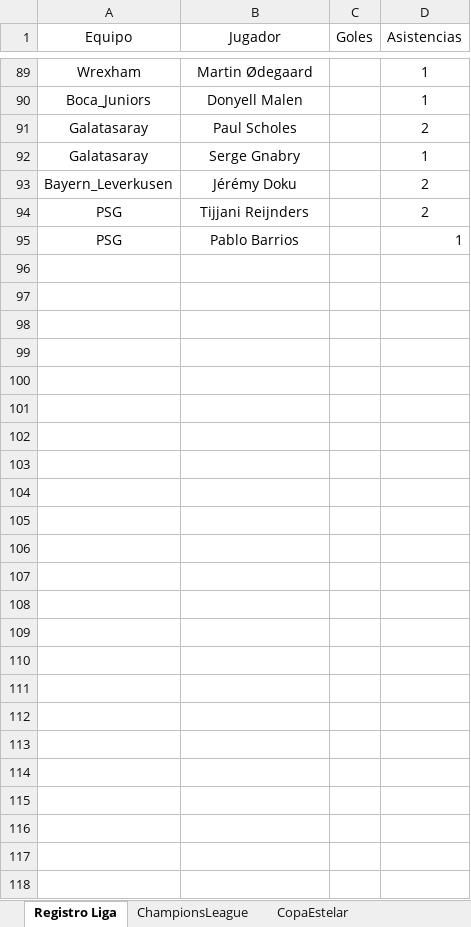
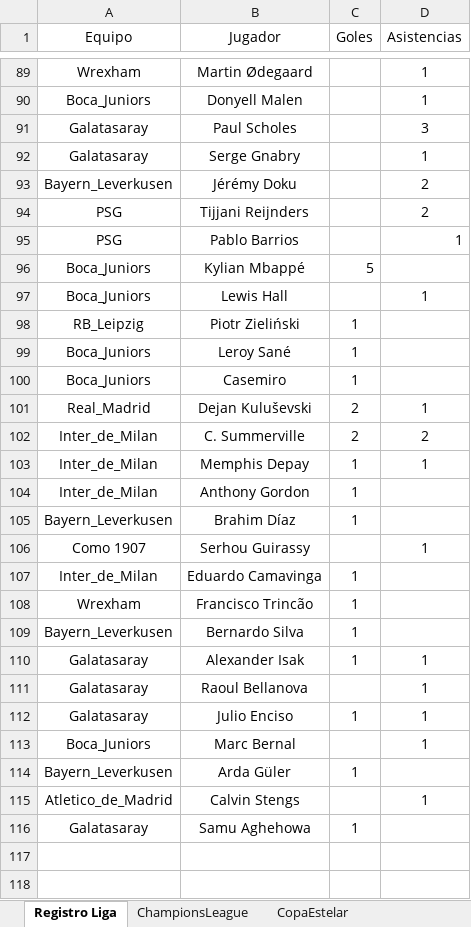
Before and after one commit to DekaosSv/LMI---Plataforma, an Excel workbook: lmi temp 10.xlsx, sheet Registro Liga, drawn as a sheet; only a part is shown, gaps mark what is left out; values as stored, in another font and other column widths than the file's, no borders; the diff covers the shown part only; the diff names each change by its address in the sheet, - before the commit and + after, or states it on an @@ line.

```diff
--- a/lmi temp 10.xlsx (sheet Registro Liga)
+++ b/lmi temp 10.xlsx (sheet Registro Liga)
-D91 (Asistencias): 2
+D91 (Asistencias): 3
-row 96: (empty)
+row 96: Boca_Juniors | Kylian Mbappé | 5
-row 97: (empty)
+row 97: Boca_Juniors | Lewis Hall |  | 1
-row 98: (empty)
+row 98: RB_Leipzig | Piotr Zieliński | 1
-row 99: (empty)
+row 99: Boca_Juniors | Leroy Sané | 1
-row 100: (empty)
+row 100: Boca_Juniors | Casemiro | 1
-row 101: (empty)
+row 101: Real_Madrid | Dejan Kuluševski | 2 | 1
-row 102: (empty)
+row 102: Inter_de_Milan | C. Summerville | 2 | 2
-row 103: (empty)
+row 103: Inter_de_Milan | Memphis Depay | 1 | 1
-row 104: (empty)
+row 104: Inter_de_Milan | Anthony Gordon | 1
-row 105: (empty)
+row 105: Bayern_Leverkusen | Brahim Díaz | 1
-row 106: (empty)
+row 106: Como 1907 | Serhou Guirassy |  | 1
-row 107: (empty)
+row 107: Inter_de_Milan | Eduardo Camavinga | 1
-row 108: (empty)
+row 108: Wrexham | Francisco Trincão | 1
-row 109: (empty)
+row 109: Bayern_Leverkusen | Bernardo Silva | 1
-row 110: (empty)
+row 110: Galatasaray | Alexander Isak | 1 | 1
-row 111: (empty)
+row 111: Galatasaray | Raoul Bellanova |  | 1
-row 112: (empty)
+row 112: Galatasaray | Julio Enciso | 1 | 1
-row 113: (empty)
+row 113: Boca_Juniors | Marc Bernal |  | 1
-row 114: (empty)
+row 114: Bayern_Leverkusen | Arda Güler | 1
-row 115: (empty)
+row 115: Atletico_de_Madrid | Calvin Stengs |  | 1
-row 116: (empty)
+row 116: Galatasaray | Samu Aghehowa | 1
```
Also changed, not shown: 45 edited cells elsewhere in this sheet, 1 other file.
